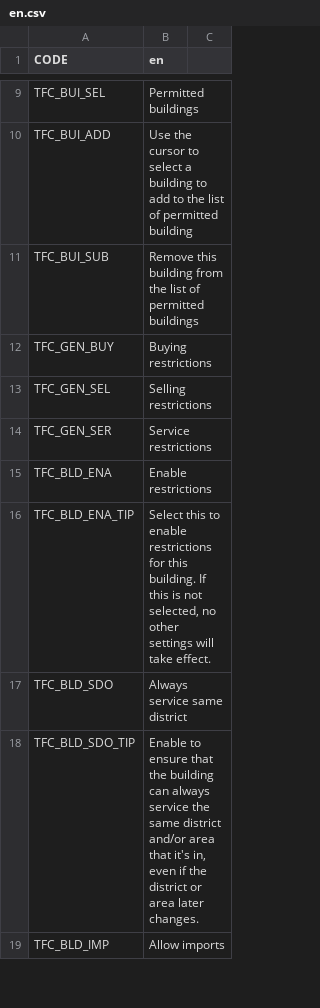
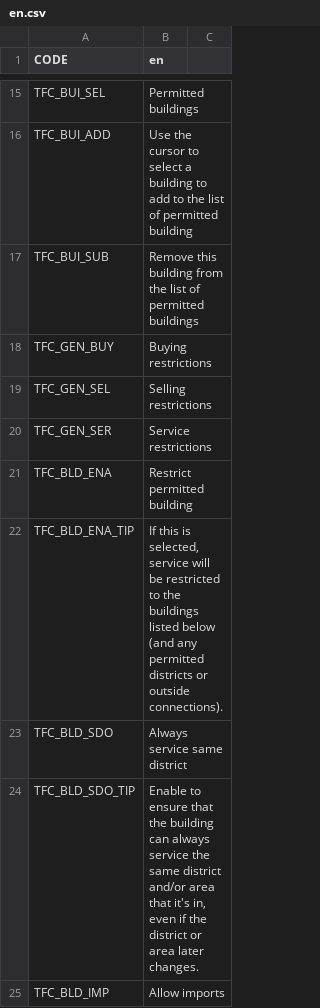
Before and after one commit to algernon-A/TransferController, a CSV file: Translations/en.csv, drawn as a sheet; only a part is shown, gaps mark what is left out; the diff covers the shown part only.

```diff
--- a/Translations/en.csv
+++ b/Translations/en.csv
@@ -14,4 +20,4 @@ TFC_GEN_SEL,Selling restrictions
 TFC_GEN_SER,Service restrictions
-TFC_BLD_ENA,Enable restrictions
-TFC_BLD_ENA_TIP,"Select this to enable restrictions for this building.  If this is not selected, no other settings will take effect."
+TFC_BLD_ENA,Restrict permitted building
+TFC_BLD_ENA_TIP,"If this is selected, service will be restricted to the buildings listed below (and any permitted districts or outside connections)."
 TFC_BLD_SDO,Always service same district
```
Also changed, not shown: 6 added rows and 2 edited cells elsewhere in this file, 13 other files.
